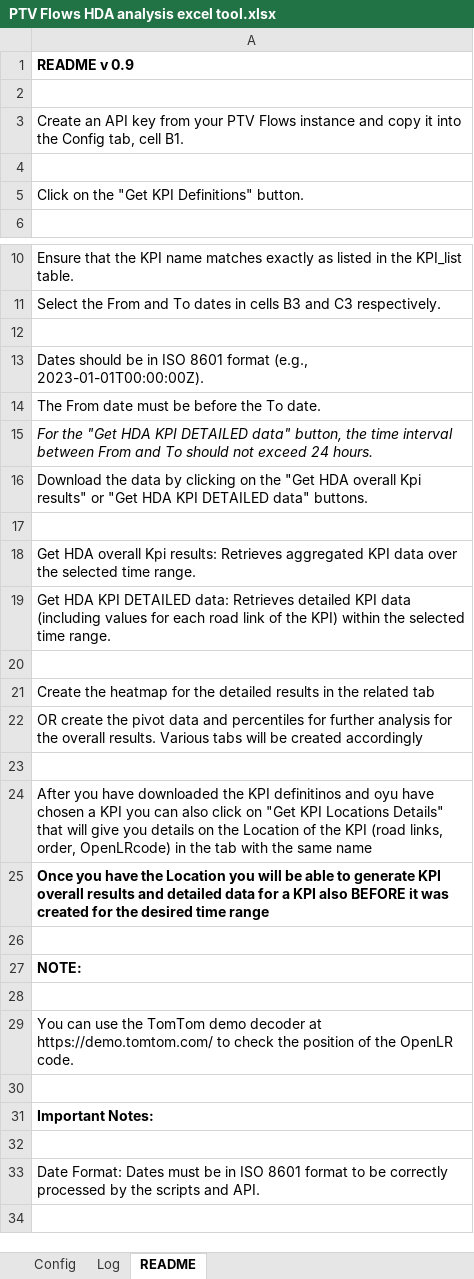
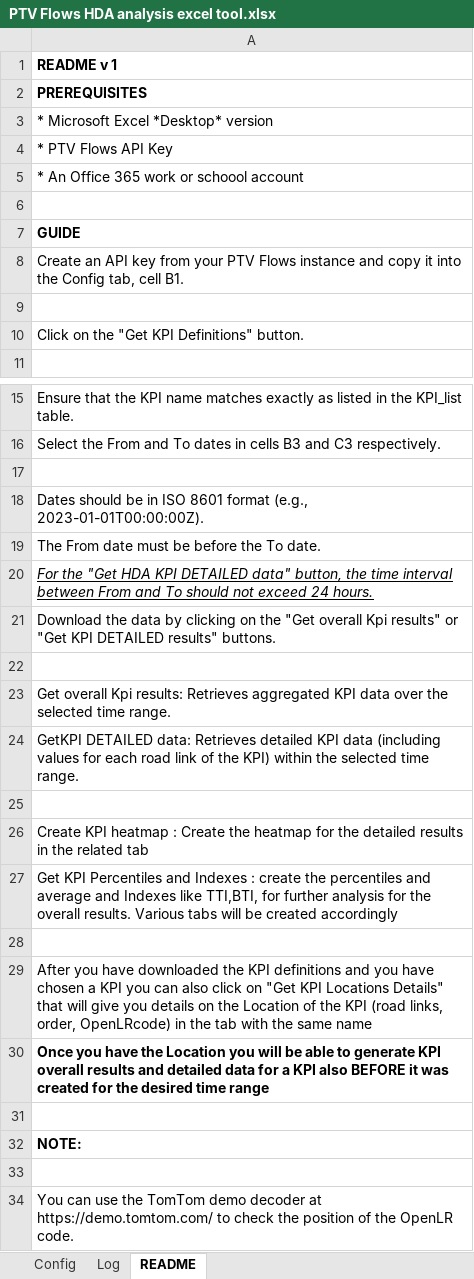
Before and after one commit to PTV-Mobility/PTV-Flows-tutorials, an Excel workbook: excel/PTV Flows HDA analysis excel tool.xlsx, sheet README, drawn as a sheet; only a part is shown, gaps mark what is left out; the shorter side is filled out with more unchanged rows; values as stored, in another font and other column widths than the file's, no borders; addresses are those after the commit; the diff names each change by its address in the sheet, - before the commit and + after, or states it on an @@ line.

Commit message:
README v 1

```diff
--- a/excel/PTV Flows HDA analysis excel tool.xlsx (sheet README)
+++ b/excel/PTV Flows HDA analysis excel tool.xlsx (sheet README)
-A1: README v 0.9
+A1: README v 1
+row 2: PREREQUISITES
+row 3: * Microsoft Excel *Desktop* version
+row 4: * PTV Flows API Key
+row 5: * An Office 365 work or schoool account
+row 7: GUIDE
-A20 underline: off
+A20 underline: on
-A21: …the "Get HDA overall Kpi results" or "Get HDA KPI DETAILED data" buttons.
+A21: …the "Get overall Kpi results" or "Get KPI DETAILED results" buttons.
-A23: Get HDA overall Kpi…
+A23: Get overall Kpi…
-A24: Get HDA KPI DETAILED data:…
+A24: GetKPI DETAILED data:…
-A26: Create the heatmap…
+A26: Create KPI heatmap : Create the heatmap…
-A27: OR create the pivot data and percentiles for further…
+A27: Get KPI Percentiles and Indexes : create the percentiles and average and Indexes like TTI,BTI, for further…
-A29: …the KPI definitinos and oyu have chosen…
+A29: …the KPI definitions and you have chosen…
```
Also changed, not shown: charts or pictures, 1 other file.
